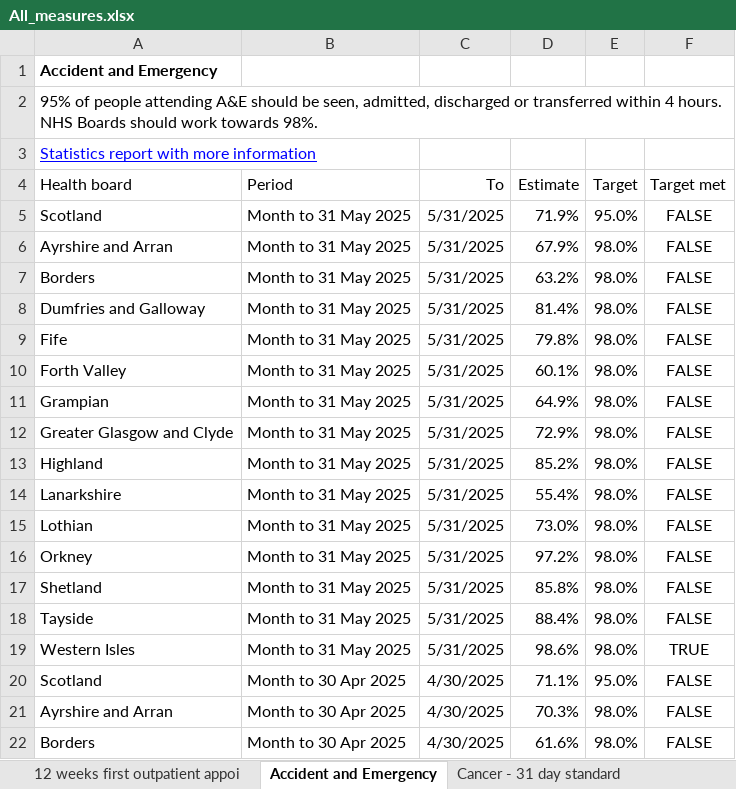
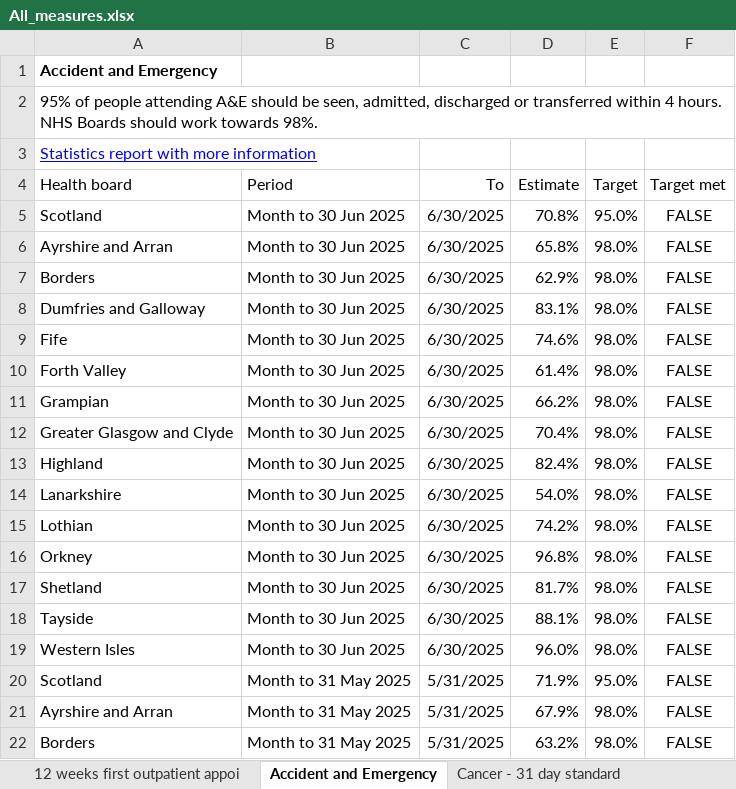
Before and after one commit to spicestats/health_performance, an Excel workbook: dashboard_output/All_measures.xlsx, sheet Accident and Emergency, drawn as a sheet; only a part is shown; the shorter side is filled out with more unchanged rows; values as stored, in another font and other column widths than the file's, no borders; table styles not drawn; the diff names each change by its address in the sheet, - before the commit and + after, or states it on an @@ line.

```diff
--- a/dashboard_output/All_measures.xlsx (sheet Accident and Emergency)
+++ b/dashboard_output/All_measures.xlsx (sheet Accident and Emergency)
+row 5: Scotland | Month to 30 Jun 2025 | 6/30/2025 | 70.8% | 95.0% | FALSE
+row 6: Ayrshire and Arran | Month to 30 Jun 2025 | 6/30/2025 | 65.8% | 98.0% | FALSE
+row 7: Borders | Month to 30 Jun 2025 | 6/30/2025 | 62.9% | 98.0% | FALSE
+row 8: Dumfries and Galloway | Month to 30 Jun 2025 | 6/30/2025 | 83.1% | 98.0% | FALSE
+row 9: Fife | Month to 30 Jun 2025 | 6/30/2025 | 74.6% | 98.0% | FALSE
+row 10: Forth Valley | Month to 30 Jun 2025 | 6/30/2025 | 61.4% | 98.0% | FALSE
+row 11: Grampian | Month to 30 Jun 2025 | 6/30/2025 | 66.2% | 98.0% | FALSE
+row 12: Greater Glasgow and Clyde | Month to 30 Jun 2025 | 6/30/2025 | 70.4% | 98.0% | FALSE
+row 13: Highland | Month to 30 Jun 2025 | 6/30/2025 | 82.4% | 98.0% | FALSE
+row 14: Lanarkshire | Month to 30 Jun 2025 | 6/30/2025 | 54.0% | 98.0% | FALSE
+row 15: Lothian | Month to 30 Jun 2025 | 6/30/2025 | 74.2% | 98.0% | FALSE
+row 16: Orkney | Month to 30 Jun 2025 | 6/30/2025 | 96.8% | 98.0% | FALSE
+row 17: Shetland | Month to 30 Jun 2025 | 6/30/2025 | 81.7% | 98.0% | FALSE
+row 18: Tayside | Month to 30 Jun 2025 | 6/30/2025 | 88.1% | 98.0% | FALSE
+row 19: Western Isles | Month to 30 Jun 2025 | 6/30/2025 | 96.0% | 98.0% | FALSE
```
Also changed, not shown: dashboard_output/indicator_data.xlsx, 1 other file.
